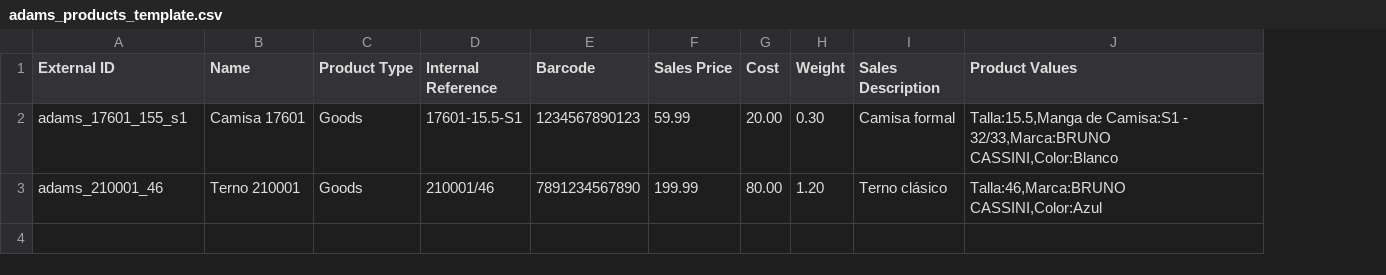
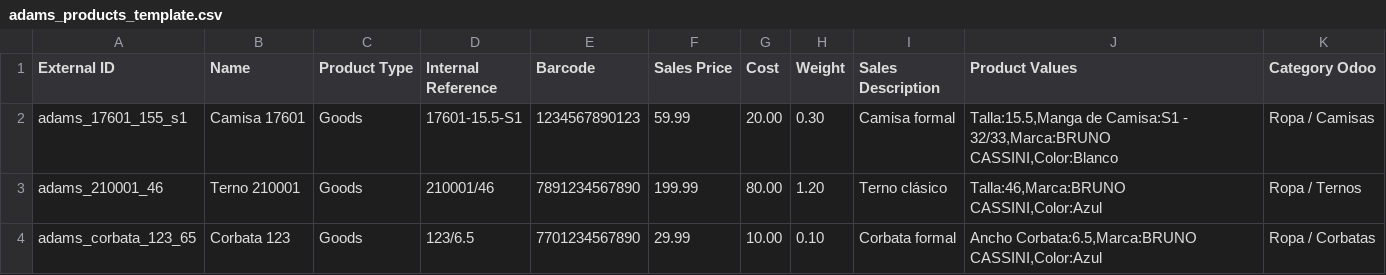
Before and after one commit to IlPicasso/ContificoToOdoo, a CSV file: docs/odoo_import_templates/adams_products_template.csv, drawn as a sheet; the diff names each change by its address in the sheet, - before the commit and + after, or states it on an @@ line.

Commit message:
Update adams_products_template.csv
agregado categoria

```diff
--- a/docs/odoo_import_templates/adams_products_template.csv
+++ b/docs/odoo_import_templates/adams_products_template.csv
+column K (Category Odoo), rows 2-3: Ropa / Camisas | Ropa / Ternos
+row 4: adams_corbata_123_65 | Corbata 123 | Goods | 123/6.5 | 7701234567890 | 29.99 | 10.00 | 0.10 | Corbata formal | Ancho Corbata:6.5,Marca:BRUNO CASSINI,Color:Azul | Ropa / Corbatas
```
